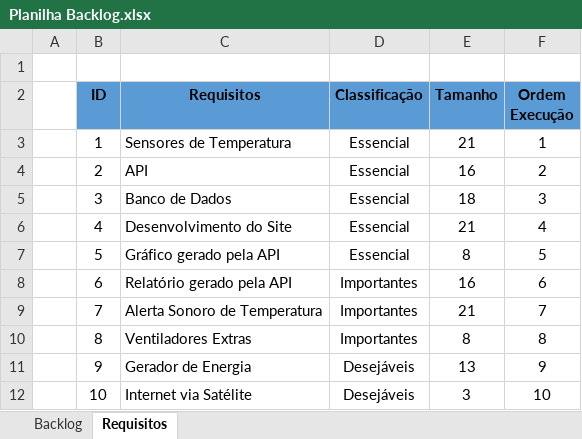
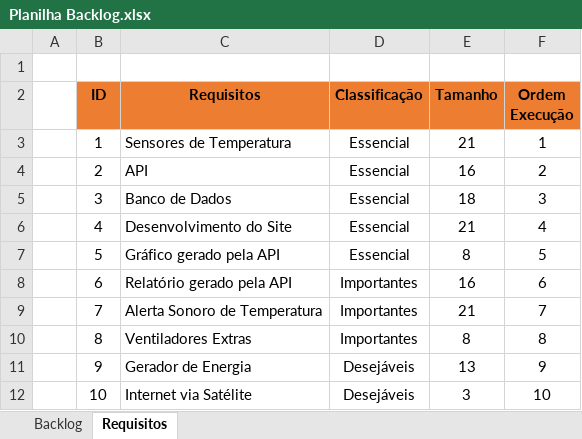
Before and after one commit to GustavoQuaresma/TECCHICKEN-DOCUMENTACAO, an Excel workbook: SPRINT2/Planilha Backlog.xlsx, sheet Requisitos, drawn as a sheet; values as stored, in another font and other column widths than the file's, no borders; the diff names each change by its address in the sheet, - before the commit and + after, or states it on an @@ line.

```diff
--- a/SPRINT2/Planilha Backlog.xlsx (sheet Requisitos)
+++ b/SPRINT2/Planilha Backlog.xlsx (sheet Requisitos)
-B2:F2 fill: #5B9BD5
+B2:F2 fill: #ED7D31
```
Also changed, not shown: sheet Backlog, SPRINT2/Planilha de Riscos - Tec Chicken.xlsx, 4 other files.
